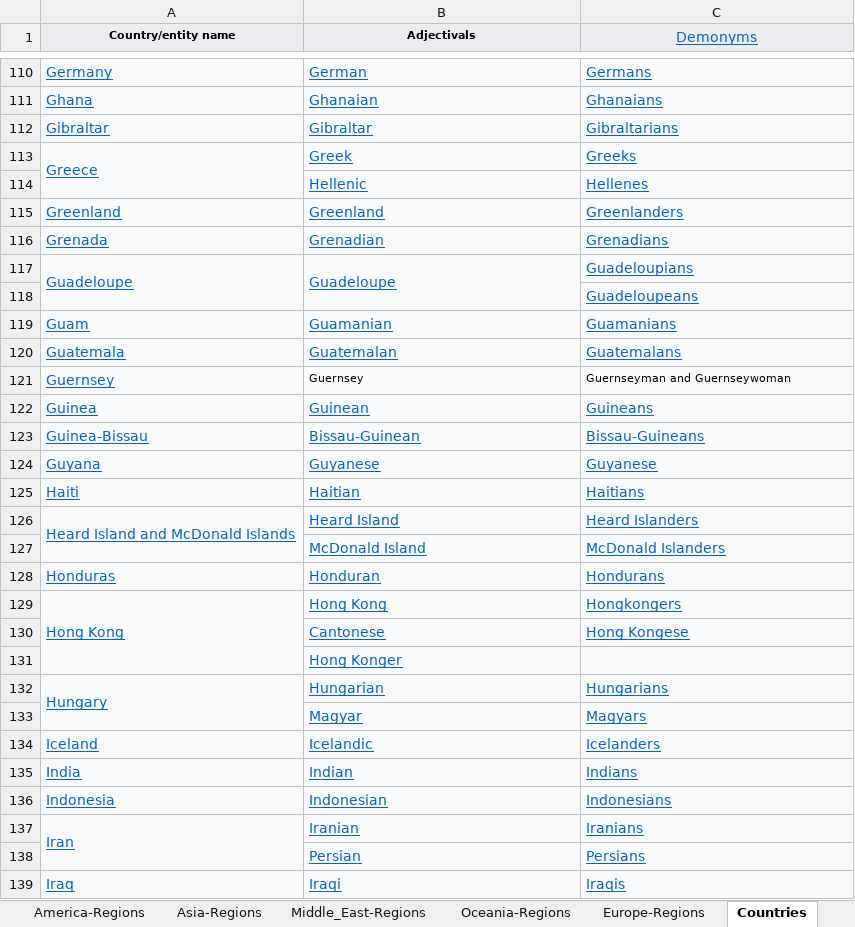
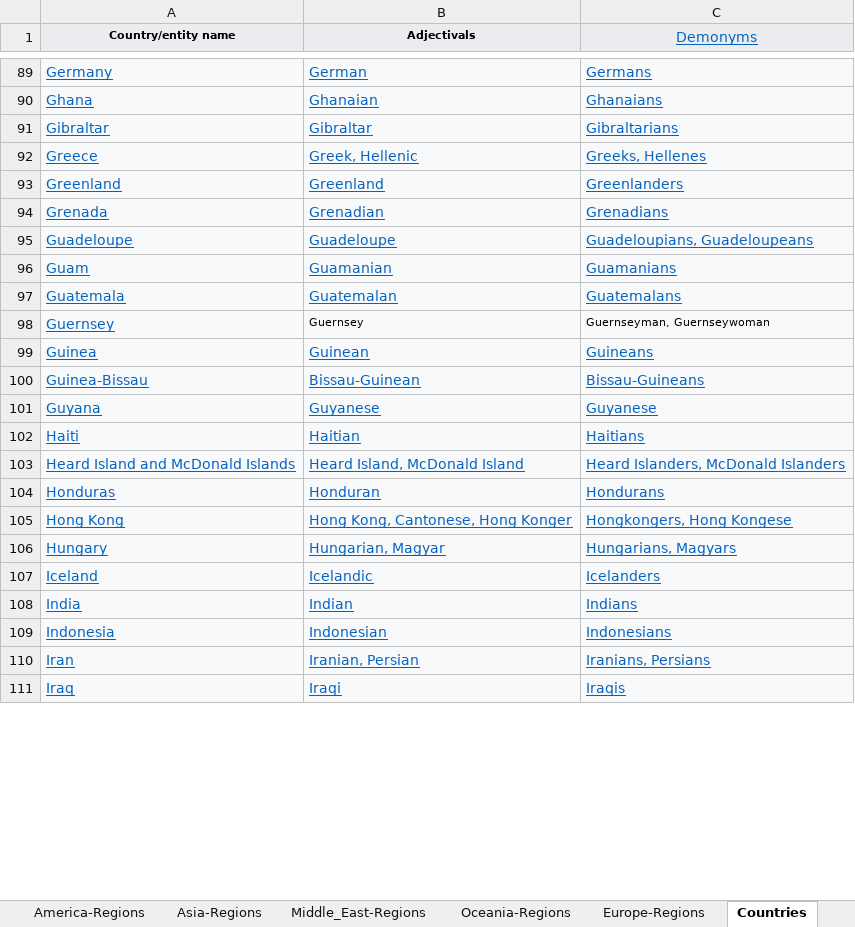
Before and after one commit to leobeeson/taxonomy-builder-geo-entities, an Excel workbook: data/wikipedia_geographic_names_adjectives_and_demonyms.xlsx, sheet Countries, drawn as a sheet; only a part is shown, gaps mark what is left out; values as stored, in another font and other column widths than the file's, no borders; removed rows and columns are numbered as before the commit, all else as after; the diff covers the shown part only; the diff names each change by its address in the sheet, - before the commit and + after, or states it on an @@ line.

Commit message:
Add wikipedia geographic names, adjectives, and demonyms aggregated update

```diff
--- a/data/wikipedia_geographic_names_adjectives_and_demonyms.xlsx (sheet Countries)
+++ b/data/wikipedia_geographic_names_adjectives_and_demonyms.xlsx (sheet Countries)
-A113:A114 merged
-B92 (Adjectivals): Greek
+B92 (Adjectivals): Greek, Hellenic
-C92 (Demonyms): Greeks
+C92 (Demonyms): Greeks, Hellenes
-row 114:  | Hellenic | Hellenes
-A117:A118 merged
-B117:B118 merged
-C95 (Demonyms): Guadeloupians
+C95 (Demonyms): Guadeloupians, Guadeloupeans
-row 118:  |  | Guadeloupeans
-C98 (Demonyms): Guernseyman and Guernseywoman
+C98 (Demonyms): Guernseyman, Guernseywoman
-A126:A127 merged
-B103 (Adjectivals): Heard Island
+B103 (Adjectivals): Heard Island, McDonald Island
-C103 (Demonyms): Heard Islanders
+C103 (Demonyms): Heard Islanders, McDonald Islanders
-row 127:  | McDonald Island | McDonald Islanders
-A129:A131 merged
-B105 (Adjectivals): Hong Kong
+B105 (Adjectivals): Hong Kong, Cantonese, Hong Konger
-C105 (Demonyms): Hongkongers
+C105 (Demonyms): Hongkongers, Hong Kongese
-row 130:  | Cantonese | Hong Kongese
-row 131:  | Hong Konger
-A132:A133 merged
-B106 (Adjectivals): Hungarian
+B106 (Adjectivals): Hungarian, Magyar
-C106 (Demonyms): Hungarians
+C106 (Demonyms): Hungarians, Magyars
-row 133:  | Magyar | Magyars
-A137:A138 merged
-B110 (Adjectivals): Iranian
+B110 (Adjectivals): Iranian, Persian
-C110 (Demonyms): Iranians
+C110 (Demonyms): Iranians, Persians
-row 138:  | Persian | Persians
```
Also changed, not shown: 83 removed rows, 126 edited cells and merged cells elsewhere in this sheet, sheet All_Dimensions, 1 other file.
